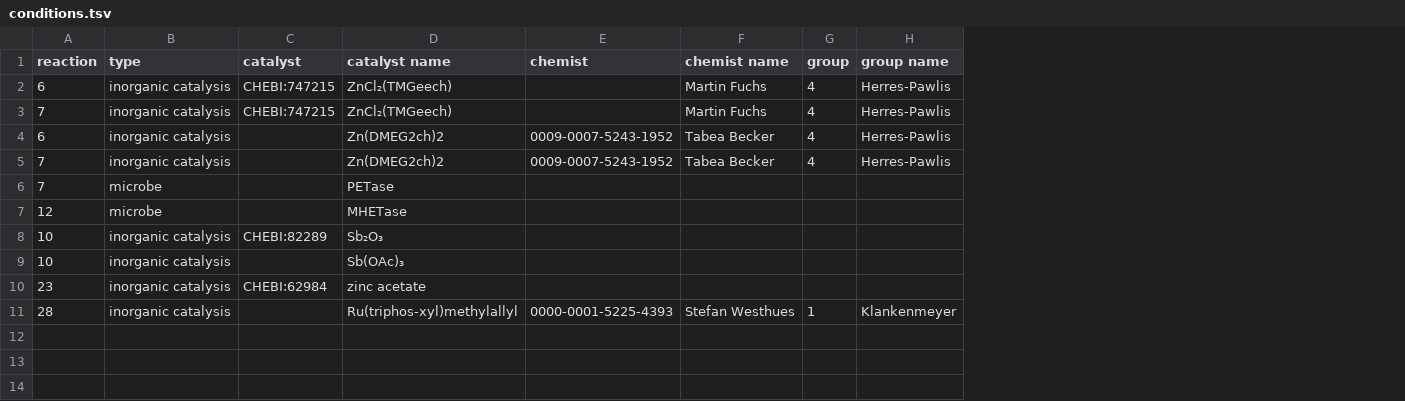
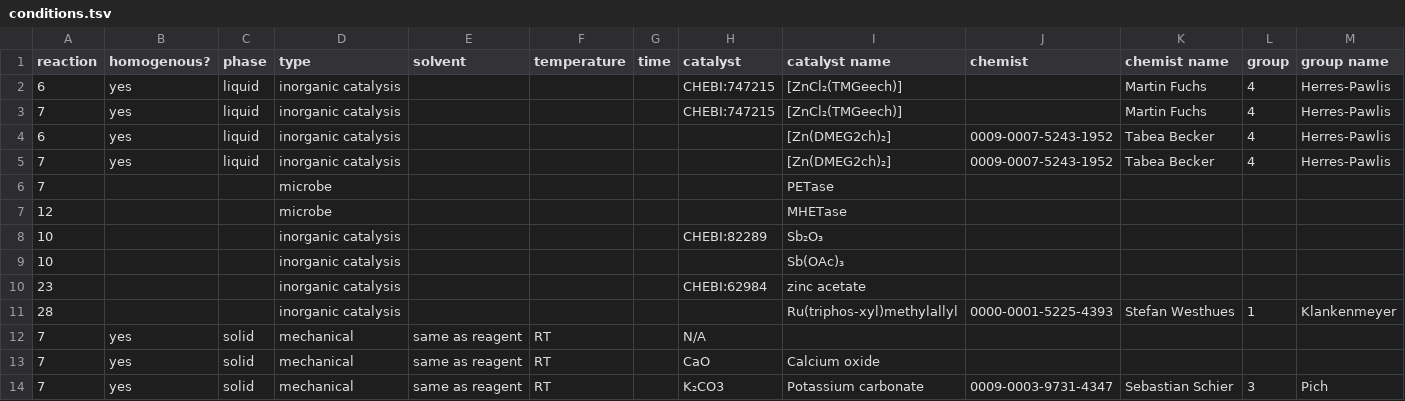
Before and after one commit to catalaix/catalaix-kg, a TSV file: conditions.tsv, drawn as a sheet; only a part is shown; addresses are those after the commit; rows hold the shown columns only; the diff names each change by its address in the sheet, - before the commit and + after, or states it on an @@ line.

Commit message:
Add new columns to conditions table

```diff
--- a/conditions.tsv
+++ b/conditions.tsv
+column B (homogenous?), rows 2-5: all yes
+column C (phase), rows 2-5: all liquid
+column E (solvent), empty
+column F (temperature), empty
+column G (time), empty
-I2:I3 (catalyst name): ZnCl₂(TMGeech)
+I2:I3 (catalyst name): [ZnCl₂(TMGeech)]
-I4:I5 (catalyst name): Zn(DMEG2ch)2
+I4:I5 (catalyst name): [Zn(DMEG2ch)₂]
+row 12: 7 | yes | solid | mechanical | same as reagent | RT |  | N/A
+row 13: 7 | yes | solid | mechanical | same as reagent | RT |  | CaO | Calcium oxide
+row 14: 7 | yes | solid | mechanical | same as reagent | RT |  | K₂CO3 | Potassium carbonate | 0009-0003-9731-4347 | Sebastian Schier | 3 | Pich
```
